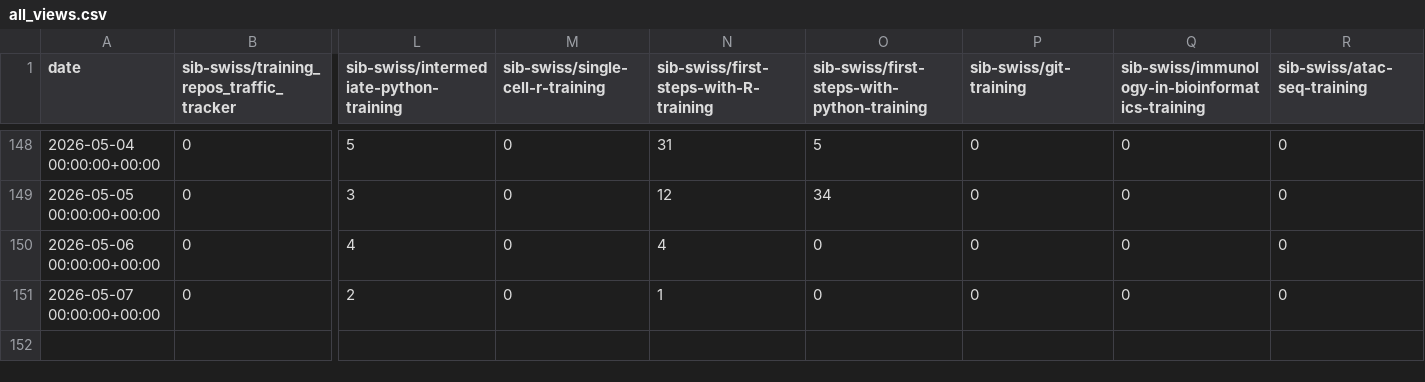
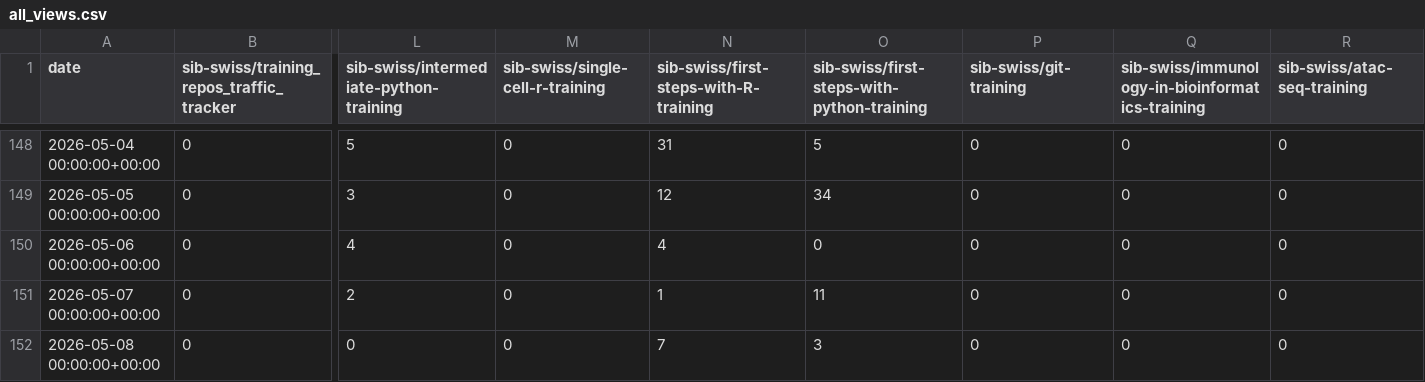
Before and after one commit to sib-swiss/training_repos_traffic_tracker, a CSV file: traffic/all_views.csv, drawn as a sheet; only a part is shown, gaps mark what is left out; rows hold the shown columns only; the diff names each change by its address in the sheet, - before the commit and + after, or states it on an @@ line.

Commit message:
GitHub traffic

```diff
--- a/traffic/all_views.csv
+++ b/traffic/all_views.csv
-O151: 0
+O151: 11
+row 152: 2026-05-08 00:00:00+00:00 | 0 | 0 | 0 | 7 | 3 | 0 | 0 | 0
```
Also changed, not shown: traffic/all_clones.csv, traffic/all_clones_unique.csv, 3 other files.
